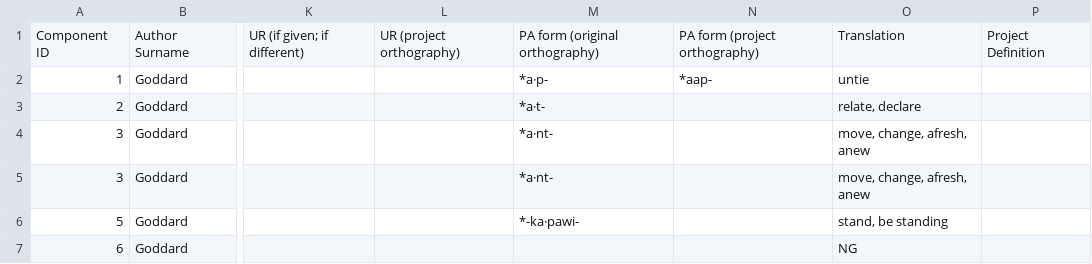
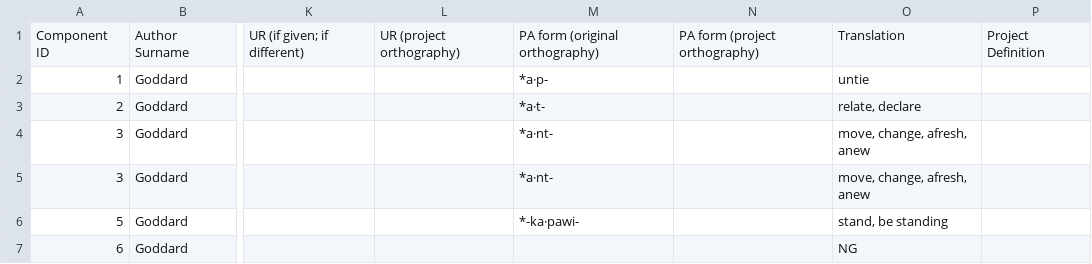
Before and after one commit to dwhieb/Nisinoon, a CSV file: csv/Abenaki/tokens.csv, drawn as a sheet; only a part is shown, gaps mark what is left out; the diff names each change by its address in the sheet, - before the commit and + after, or states it on an @@ line.

```diff
--- a/csv/Abenaki/tokens.csv
+++ b/csv/Abenaki/tokens.csv
-N2: *aap-
+N2: (empty)
```
Also changed, not shown: csv/Arapaho/components.csv, csv/Arapaho/tokens.csv, 1 other file.
